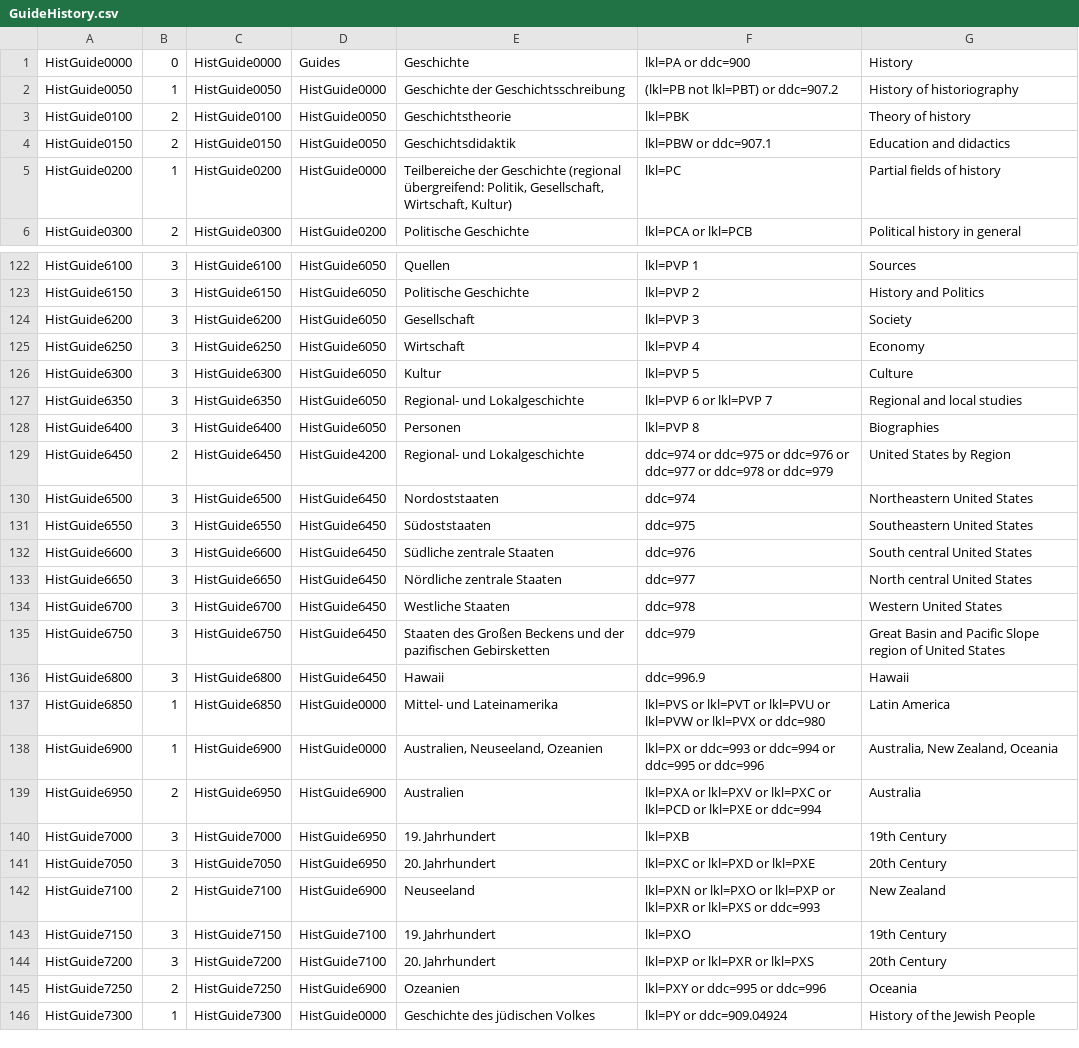
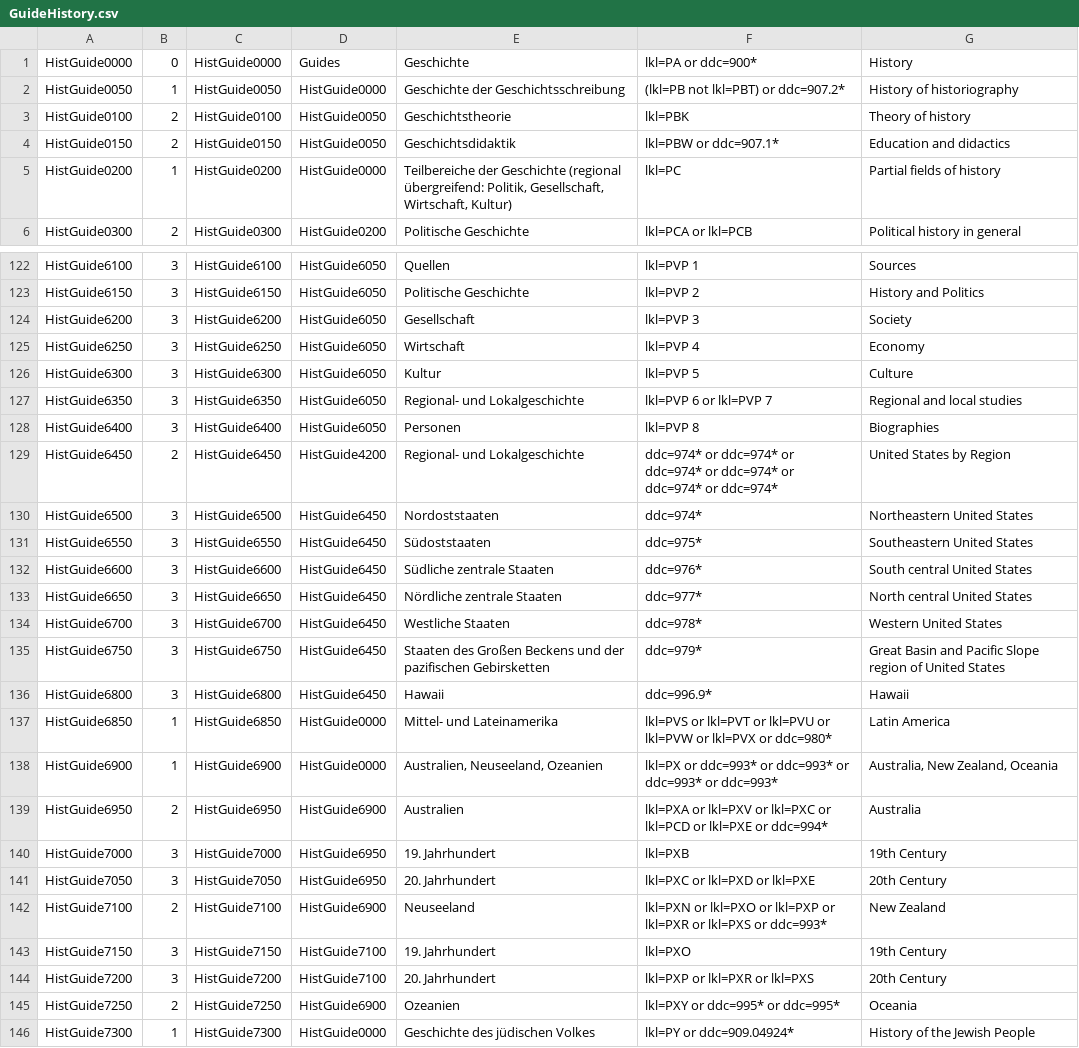
Before and after one commit to subugoe/vlibs-typo3, a CSV file: fileadmin/gok/csv/GuideHistory.csv, drawn as a sheet; only a part is shown, gaps mark what is left out; the diff covers the shown part only.

```diff
--- a/fileadmin/gok/csv/GuideHistory.csv
+++ b/fileadmin/gok/csv/GuideHistory.csv
@@ -1,5 +1,5 @@
-"HistGuide0000";0;"HistGuide0000";"Guides";"Geschichte";"lkl=PA or ddc=900";"History"
-"HistGuide0050";1;"HistGuide0050";"HistGuide0000";"Geschichte der Geschichtsschreibung";"(lkl=PB not lkl=PBT) or ddc=907.2";"History of historiography"
+"HistGuide0000";0;"HistGuide0000";"Guides";"Geschichte";"lkl=PA or ddc=900*";"History"
+"HistGuide0050";1;"HistGuide0050";"HistGuide0000";"Geschichte der Geschichtsschreibung";"(lkl=PB not lkl=PBT) or ddc=907.2*";"History of historiography"
 "HistGuide0100";2;"HistGuide0100";"HistGuide0050";"Geschichtstheorie";"lkl=PBK";"Theory of history"
-"HistGuide0150";2;"HistGuide0150";"HistGuide0050";"Geschichtsdidaktik";"lkl=PBW or ddc=907.1";"Education and didactics"
+"HistGuide0150";2;"HistGuide0150";"HistGuide0050";"Geschichtsdidaktik";"lkl=PBW or ddc=907.1*";"Education and didactics"
 "HistGuide0200";1;"HistGuide0200";"HistGuide0000";"Teilbereiche der Geschichte (regional übergreifend: Politik, Gesellschaft, Wirtschaft, Kultur)";"lkl=PC";"Partial fields of history"
@@ -128,19 +128,19 @@
 "HistGuide6400";3;"HistGuide6400";"HistGuide6050";"Personen";"lkl=PVP 8";"Biographies"
-"HistGuide6450";2;"HistGuide6450";"HistGuide4200";"Regional- und Lokalgeschichte";"ddc=974 or ddc=975 or ddc=976 or ddc=977 or ddc=978 or ddc=979";"United States by Region"
-"HistGuide6500";3;"HistGuide6500";"HistGuide6450";"Nordoststaaten";"ddc=974";"Northeastern United States"
-"HistGuide6550";3;"HistGuide6550";"HistGuide6450";"Südoststaaten";"ddc=975";"Southeastern United States"
-"HistGuide6600";3;"HistGuide6600";"HistGuide6450";"Südliche zentrale Staaten";"ddc=976";"South central United States"
-"HistGuide6650";3;"HistGuide6650";"HistGuide6450";"Nördliche zentrale Staaten";"ddc=977";"North central United States"
-"HistGuide6700";3;"HistGuide6700";"HistGuide6450";"Westliche Staaten";"ddc=978";"Western United States"
-"HistGuide6750";3;"HistGuide6750";"HistGuide6450";"Staaten des Großen Beckens und der pazifischen Gebirsketten";"ddc=979";"Great Basin and Pacific Slope region of United States"
-"HistGuide6800";3;"HistGuide6800";"HistGuide6450";"Hawaii";"ddc=996.9";"Hawaii"
-"HistGuide6850";1;"HistGuide6850";"HistGuide0000";"Mittel- und Lateinamerika";"lkl=PVS or lkl=PVT or lkl=PVU or lkl=PVW or lkl=PVX or ddc=980";"Latin America"
-"HistGuide6900";1;"HistGuide6900";"HistGuide0000";"Australien, Neuseeland, Ozeanien";"lkl=PX or ddc=993 or ddc=994 or ddc=995 or ddc=996";"Australia, New Zealand, Oceania"
-"HistGuide6950";2;"HistGuide6950";"HistGuide6900";"Australien";"lkl=PXA or lkl=PXV or lkl=PXC or lkl=PCD or lkl=PXE or ddc=994";"Australia"
+"HistGuide6450";2;"HistGuide6450";"HistGuide4200";"Regional- und Lokalgeschichte";"ddc=974* or ddc=974* or ddc=974* or ddc=974* or ddc=974* or ddc=974*";"United States by Region"
+"HistGuide6500";3;"HistGuide6500";"HistGuide6450";"Nordoststaaten";"ddc=974*";"Northeastern United States"
+"HistGuide6550";3;"HistGuide6550";"HistGuide6450";"Südoststaaten";"ddc=975*";"Southeastern United States"
+"HistGuide6600";3;"HistGuide6600";"HistGuide6450";"Südliche zentrale Staaten";"ddc=976*";"South central United States"
+"HistGuide6650";3;"HistGuide6650";"HistGuide6450";"Nördliche zentrale Staaten";"ddc=977*";"North central United States"
+"HistGuide6700";3;"HistGuide6700";"HistGuide6450";"Westliche Staaten";"ddc=978*";"Western United States"
+"HistGuide6750";3;"HistGuide6750";"HistGuide6450";"Staaten des Großen Beckens und der pazifischen Gebirsketten";"ddc=979*";"Great Basin and Pacific Slope region of United States"
+"HistGuide6800";3;"HistGuide6800";"HistGuide6450";"Hawaii";"ddc=996.9*";"Hawaii"
+"HistGuide6850";1;"HistGuide6850";"HistGuide0000";"Mittel- und Lateinamerika";"lkl=PVS or lkl=PVT or lkl=PVU or lkl=PVW or lkl=PVX or ddc=980*";"Latin America"
+"HistGuide6900";1;"HistGuide6900";"HistGuide0000";"Australien, Neuseeland, Ozeanien";"lkl=PX or ddc=993* or ddc=993* or ddc=993* or ddc=993*";"Australia, New Zealand, Oceania"
+"HistGuide6950";2;"HistGuide6950";"HistGuide6900";"Australien";"lkl=PXA or lkl=PXV or lkl=PXC or lkl=PCD or lkl=PXE or ddc=994*";"Australia"
 "HistGuide7000";3;"HistGuide7000";"HistGuide6950";"19. Jahrhundert";"lkl=PXB";"19th Century"
 "HistGuide7050";3;"HistGuide7050";"HistGuide6950";"20. Jahrhundert";"lkl=PXC or lkl=PXD or lkl=PXE";"20th Century"
-"HistGuide7100";2;"HistGuide7100";"HistGuide6900";"Neuseeland";"lkl=PXN or lkl=PXO or lkl=PXP or lkl=PXR or lkl=PXS or ddc=993";"New Zealand"
+"HistGuide7100";2;"HistGuide7100";"HistGuide6900";"Neuseeland";"lkl=PXN or lkl=PXO or lkl=PXP or lkl=PXR or lkl=PXS or ddc=993*";"New Zealand"
 "HistGuide7150";3;"HistGuide7150";"HistGuide7100";"19. Jahrhundert";"lkl=PXO";"19th Century"
 "HistGuide7200";3;"HistGuide7200";"HistGuide7100";"20. Jahrhundert";"lkl=PXP or lkl=PXR or lkl=PXS";"20th Century"
-"HistGuide7250";2;"HistGuide7250";"HistGuide6900";"Ozeanien";"lkl=PXY or ddc=995 or ddc=996";"Oceania"
-"HistGuide7300";1;"HistGuide7300";"HistGuide0000";"Geschichte des jüdischen Volkes";"lkl=PY or ddc=909.04924";"History of the Jewish People"
+"HistGuide7250";2;"HistGuide7250";"HistGuide6900";"Ozeanien";"lkl=PXY or ddc=995* or ddc=995*";"Oceania"
+"HistGuide7300";1;"HistGuide7300";"HistGuide0000";"Geschichte des jüdischen Volkes";"lkl=PY or ddc=909.04924*";"History of the Jewish People"
```
Also changed, not shown: 56 edited cells elsewhere in this file.
